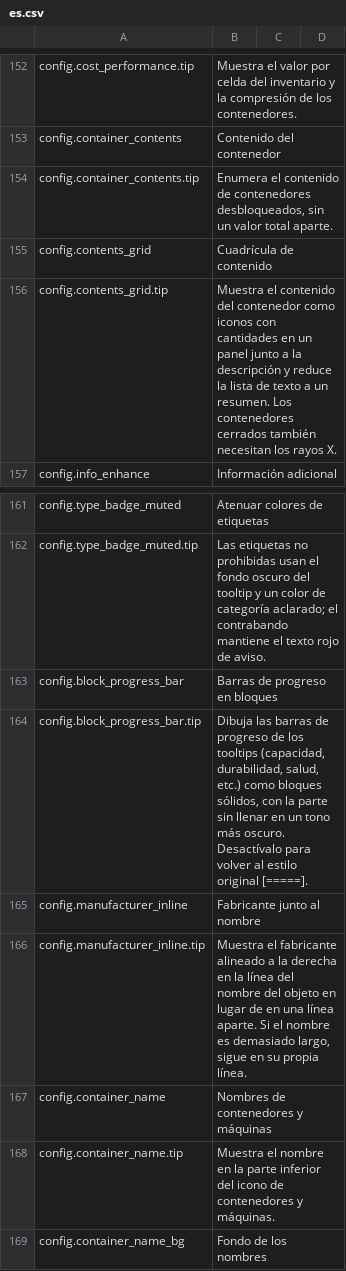
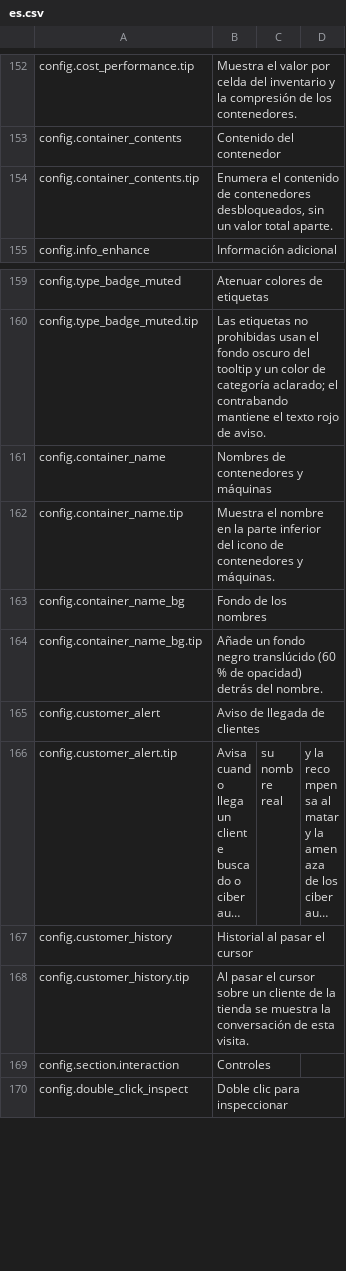
Before and after one commit to Nwflower/item-details, a CSV file: Localization/es.csv, drawn as a sheet; only a part is shown, gaps mark what is left out; the shorter side is filled out with more unchanged rows; long unchanged cells end in ….

```diff
--- a/Localization/es.csv
+++ b/Localization/es.csv
@@ -154,4 +154,2 @@ config.container_contents,Contenido del contenedor
 config.container_contents.tip,"Enumera el contenido de contenedores desbloqueados, sin un valor total aparte."
-config.contents_grid,Cuadrícula de contenido
-config.contents_grid.tip,"Muestra el contenido del contenedor como iconos con cantidades en un panel junto a la descripción y reduce la lista de texto a un resumen. Los contenedores cerrados también necesitan los rayos X."
 config.info_enhance,Información adicional
@@ -162,6 +160,2 @@ config.type_badge_muted,Atenuar colores de etiquetas
 config.type_badge_muted.tip,Las etiquetas no prohibidas usan el fondo oscuro del tooltip y un color de categoría aclarado; el contrabando mantiene el texto rojo de aviso.
-config.block_progress_bar,Barras de progreso en bloques
-config.block_progress_bar.tip,"Dibuja las barras de progreso de los tooltips (capacidad, durabilidad, salud, etc.) como bloques sólidos, con la parte sin llenar en un tono más oscuro. Desactívalo para volver al estilo original [=====]."
-config.manufacturer_inline,Fabricante junto al nombre
-config.manufacturer_inline.tip,"Muestra el fabricante alineado a la derecha en la línea del nombre del objeto en lugar de en una línea aparte. Si el nombre es demasiado largo, sigue en su propia línea."
 config.container_name,Nombres de contenedores y máquinas
```
Also changed, not shown: Localization/de.csv, Localization/fr.csv, 8 other files.
